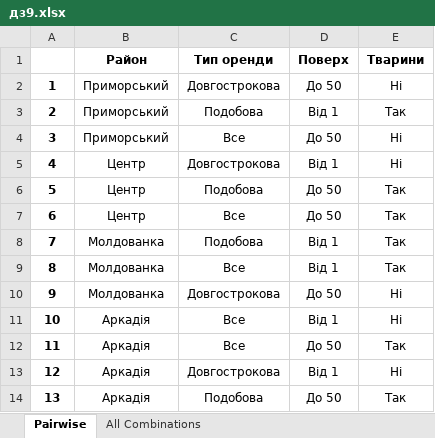
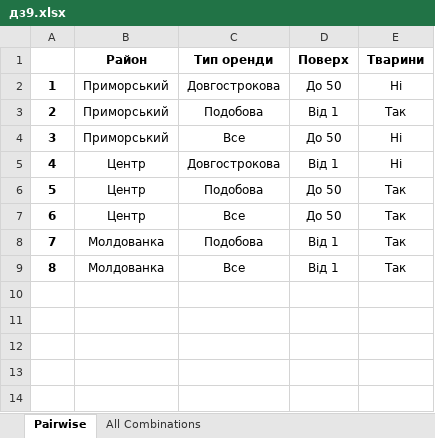
Before and after one commit to LenaShevchenko/Lesson22, an Excel workbook: дз9.xlsx, sheet Pairwise, drawn as a sheet; values as stored, in another font and other column widths than the file's, no borders; the diff names each change by its address in the sheet, - before the commit and + after, or states it on an @@ line.

```diff
--- a/дз9.xlsx (sheet Pairwise)
+++ b/дз9.xlsx (sheet Pairwise)
-row 10: 9 | Молдованка | Довгострокова | До 50 | Ні
-row 11: 10 | Аркадія | Все | Від 1 | Ні
-row 12: 11 | Аркадія | Все | До 50 | Так
-row 13: 12 | Аркадія | Довгострокова | Від 1 | Ні
-row 14: 13 | Аркадія | Подобова | До 50 | Так
```
Also changed, not shown: 2 other files.
